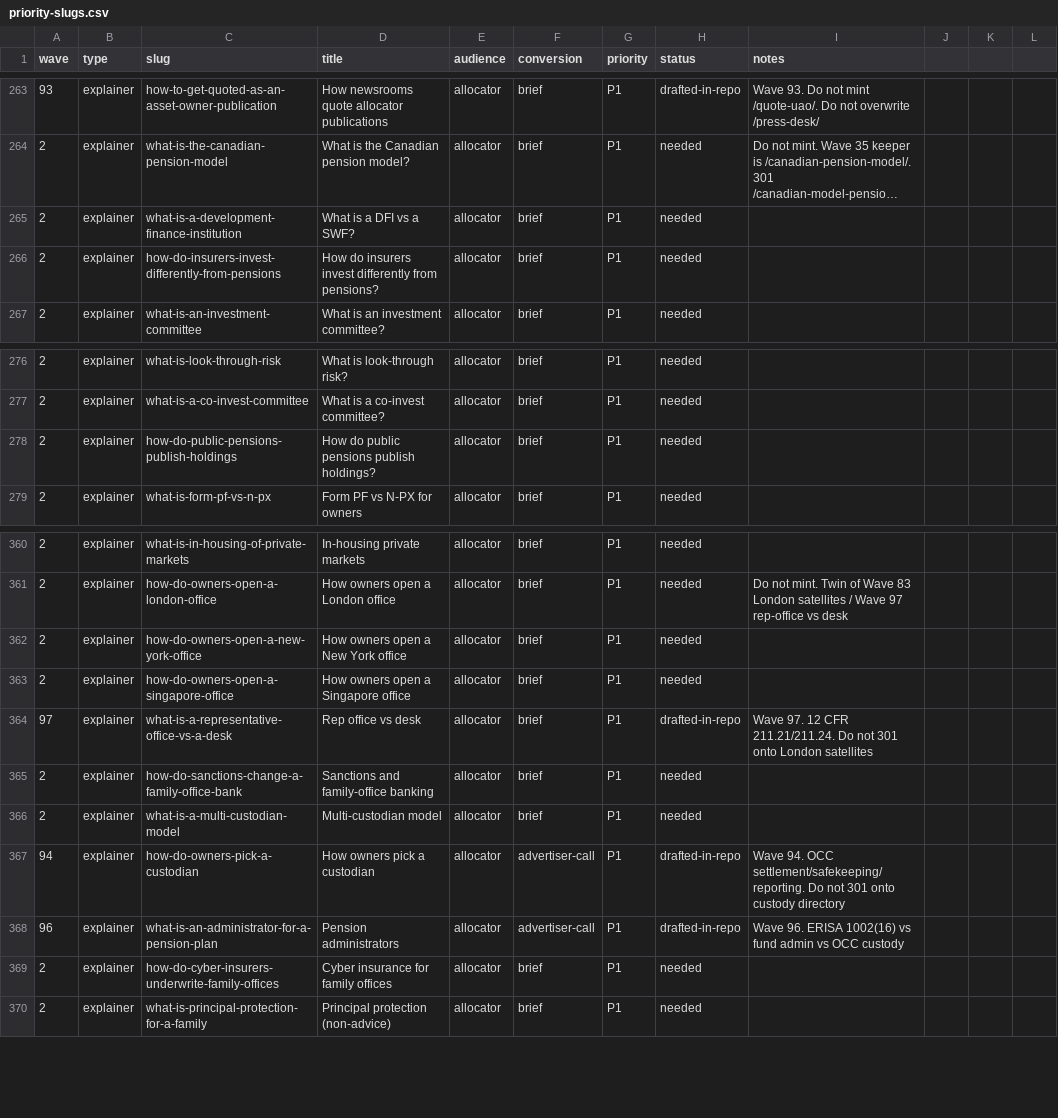
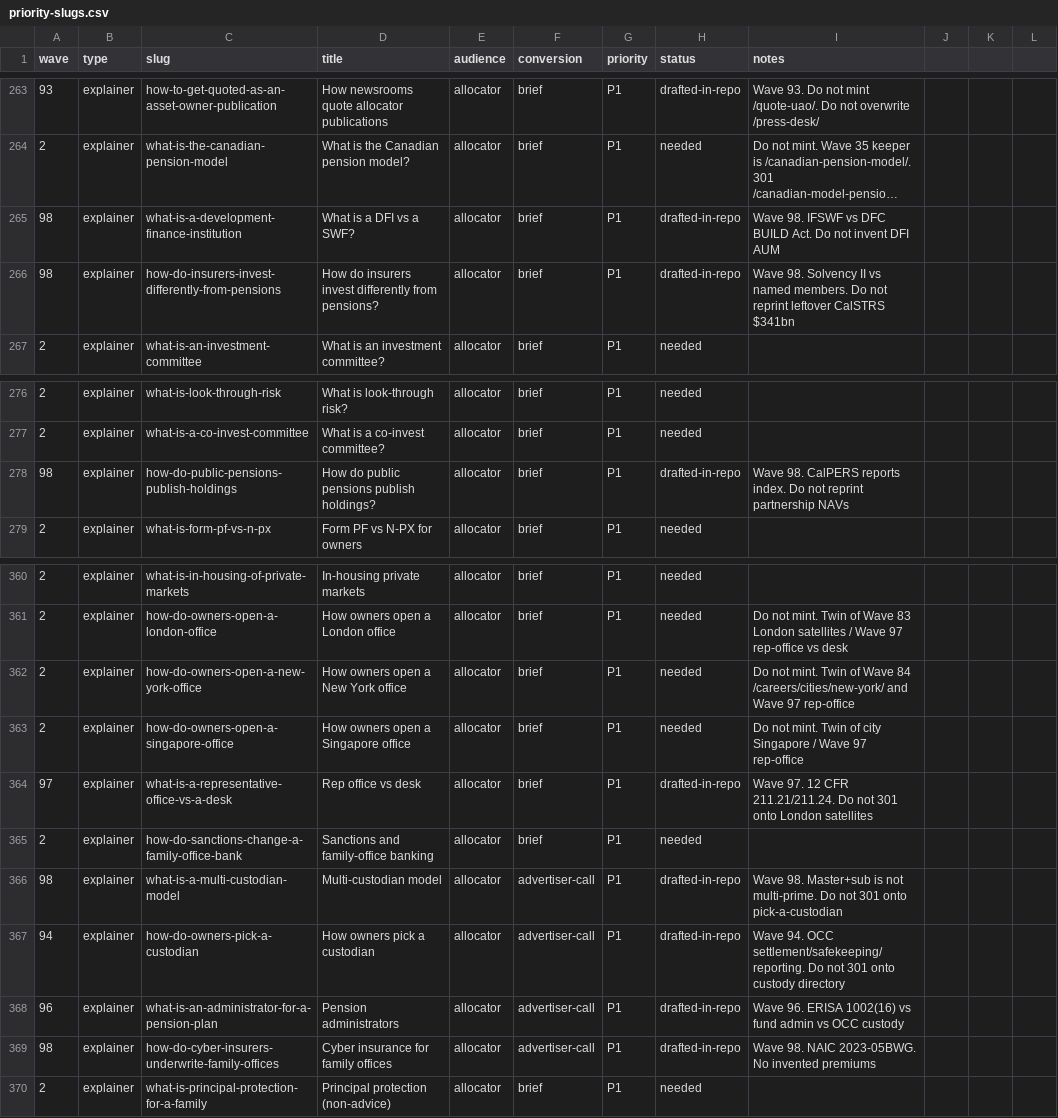
Before and after one commit to timcanada/uao-insurance-gate, a CSV file: seo-aeo/inventory/priority-slugs.csv, drawn as a sheet; only a part is shown, gaps mark what is left out; long unchanged cells end in …; the diff names each change by its address in the sheet, - before the commit and + after, or states it on an @@ line.

```diff
--- a/seo-aeo/inventory/priority-slugs.csv
+++ b/seo-aeo/inventory/priority-slugs.csv
-A265:A266 (wave): 2
+A265:A266 (wave): 98
-H265:H266 (status): needed
+H265:H266 (status): drafted-in-repo
-I265 (notes): (empty)
+I265 (notes): Wave 98. IFSWF vs DFC BUILD Act. Do not invent DFI AUM
-I266 (notes): (empty)
+I266 (notes): Wave 98. Solvency II vs named members. Do not reprint leftover CalSTRS $341bn
-A278 (wave): 2
+A278 (wave): 98
-H278 (status): needed
+H278 (status): drafted-in-repo
-I278 (notes): (empty)
+I278 (notes): Wave 98. CalPERS reports index. Do not reprint partnership NAVs
-I362 (notes): (empty)
+I362 (notes): Do not mint. Twin of Wave 84 /careers/cities/new-york/ and Wave 97 rep-office
-I363 (notes): (empty)
+I363 (notes): Do not mint. Twin of city Singapore / Wave 97 rep-office
-A366 (wave): 2
+A366 (wave): 98
-F366 (conversion): brief
+F366 (conversion): advertiser-call
-H366 (status): needed
+H366 (status): drafted-in-repo
-I366 (notes): (empty)
+I366 (notes): Wave 98. Master+sub is not multi-prime. Do not 301 onto pick-a-custodian
-A369 (wave): 2
+A369 (wave): 98
-F369 (conversion): brief
+F369 (conversion): advertiser-call
-H369 (status): needed
+H369 (status): drafted-in-repo
-I369 (notes): (empty)
+I369 (notes): Wave 98. NAIC 2023-05BWG. No invented premiums
```
Also changed, not shown: seo-aeo/inventory/keyword-board.csv, 20 other files.
